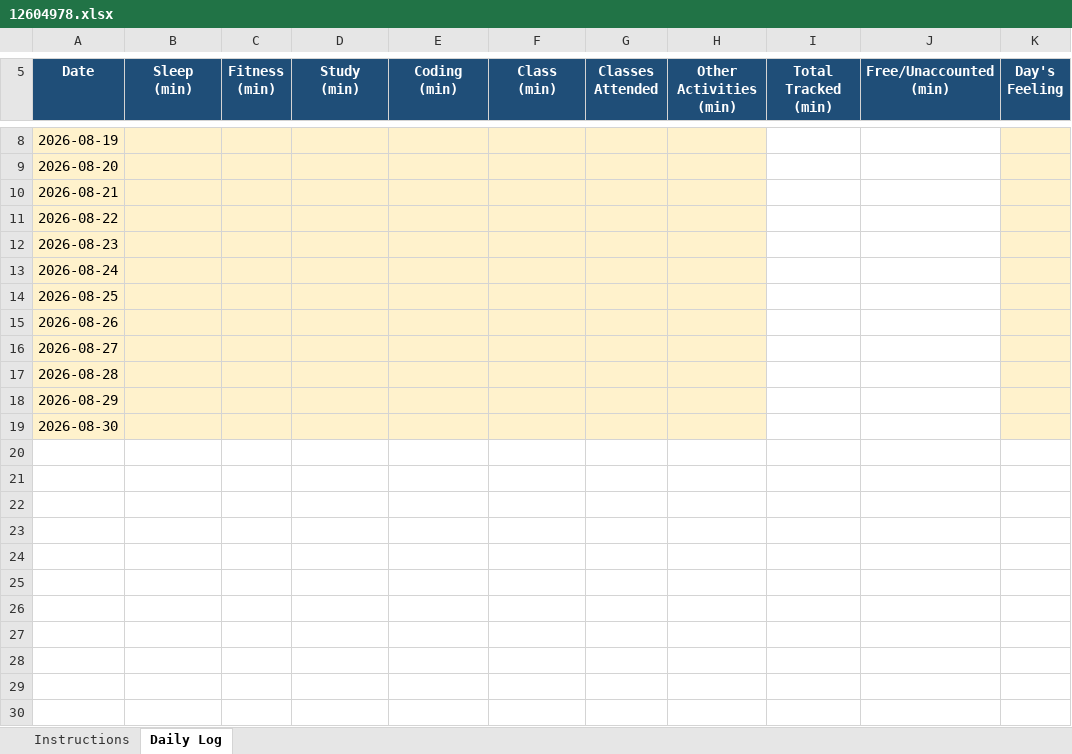
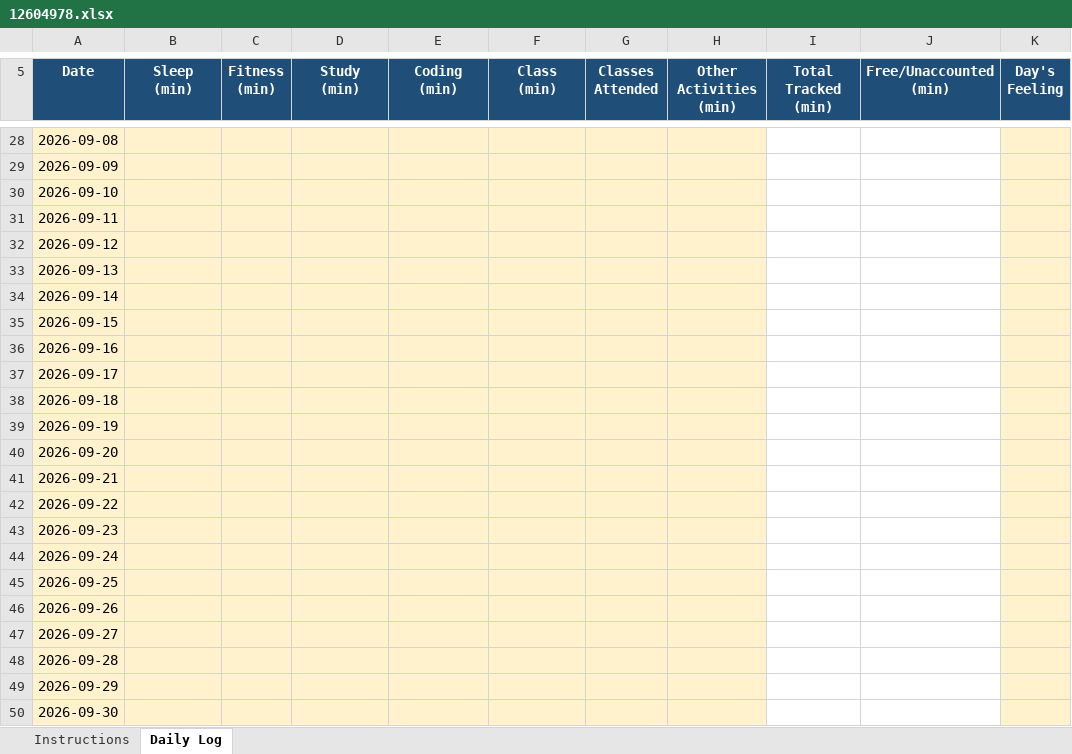
Before and after one commit to codewithrahulk/CAP776, an Excel workbook: 12604978.xlsx, sheet Daily Log, drawn as a sheet; only a part is shown, gaps mark what is left out; values as stored, in another font and other column widths than the file's, no borders; conditional formats not drawn; addresses are those after the commit; rows hold the shown columns only; the diff covers the shown part only; the diff names each change by its address in the sheet, - before the commit and + after, or states it on an @@ line.

Commit message:
dailyupdate

```diff
--- a/12604978.xlsx (sheet Daily Log)
+++ b/12604978.xlsx (sheet Daily Log)
-A28 (Date): 2026-08-19
+A28 (Date): 2026-09-08
-A29 (Date): 2026-08-20
+A29 (Date): 2026-09-09
-A30 (Date): 2026-08-21
+A30 (Date): 2026-09-10
-A31 (Date): 2026-08-22
+A31 (Date): 2026-09-11
-A32 (Date): 2026-08-23
+A32 (Date): 2026-09-12
-A33 (Date): 2026-08-24
+A33 (Date): 2026-09-13
-A34 (Date): 2026-08-25
+A34 (Date): 2026-09-14
-A35 (Date): 2026-08-26
+A35 (Date): 2026-09-15
-A36 (Date): 2026-08-27
+A36 (Date): 2026-09-16
-A37 (Date): 2026-08-28
+A37 (Date): 2026-09-17
-A38 (Date): 2026-08-29
+A38 (Date): 2026-09-18
-A39 (Date): 2026-08-30
+A39 (Date): 2026-09-19
+row 40: 2026-09-20
+row 41: 2026-09-21
+row 42: 2026-09-22
+row 43: 2026-09-23
+row 44: 2026-09-24
+row 45: 2026-09-25
+row 46: 2026-09-26
+row 47: 2026-09-27
+row 48: 2026-09-28
+row 49: 2026-09-29
+row 50: 2026-09-30
```
Also changed, not shown: 20 added rows elsewhere in this sheet, formulas that keep their value, 3 other files.
